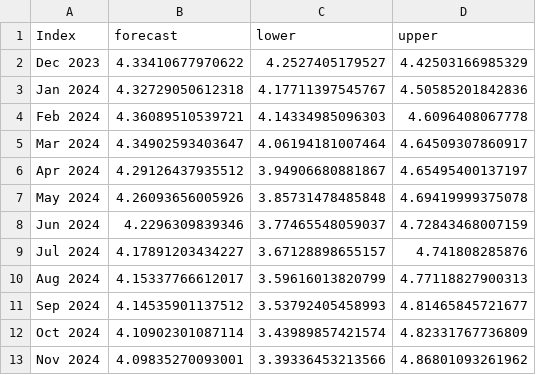
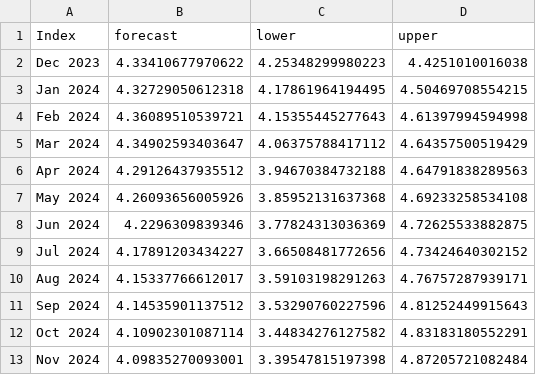
Before and after one commit to forecasting-cash-rate/forecasting-cash-rate.github.io, a CSV file: forecasts-backup/2023-11.csv, drawn as a sheet.

```diff
--- a/forecasts-backup/2023-11.csv
+++ b/forecasts-backup/2023-11.csv
@@ -1,13 +1,13 @@
 "Index","forecast","lower","upper"
-"Dec 2023",4.33410677970622,4.2527405179527,4.42503166985329
-"Jan 2024",4.32729050612318,4.17711397545767,4.50585201842836
-"Feb 2024",4.36089510539721,4.14334985096303,4.6096408067778
-"Mar 2024",4.34902593403647,4.06194181007464,4.64509307860917
-"Apr 2024",4.29126437935512,3.94906680881867,4.65495400137197
-"May 2024",4.26093656005926,3.85731478485848,4.69419999375078
-"Jun 2024",4.2296309839346,3.77465548059037,4.72843468007159
-"Jul 2024",4.17891203434227,3.67128898655157,4.741808285876
-"Aug 2024",4.15337766612017,3.59616013820799,4.77118827900313
-"Sep 2024",4.14535901137512,3.53792405458993,4.81465845721677
-"Oct 2024",4.10902301087114,3.43989857421574,4.82331767736809
-"Nov 2024",4.09835270093001,3.39336453213566,4.86801093261962
+"Dec 2023",4.33410677970622,4.25348299980223,4.4251010016038
+"Jan 2024",4.32729050612318,4.17861964194495,4.50469708554215
+"Feb 2024",4.36089510539721,4.15355445277643,4.61397994594998
+"Mar 2024",4.34902593403647,4.06375788417112,4.64357500519429
+"Apr 2024",4.29126437935512,3.94670384732188,4.64791838289563
+"May 2024",4.26093656005926,3.85952131637368,4.69233258534108
+"Jun 2024",4.2296309839346,3.77824313036369,4.72625533882875
+"Jul 2024",4.17891203434227,3.66508481772656,4.73424640302152
+"Aug 2024",4.15337766612017,3.59103198291263,4.76757287939171
+"Sep 2024",4.14535901137512,3.53290760227596,4.81252449915643
+"Oct 2024",4.10902301087114,3.44834276127582,4.83183180552291
+"Nov 2024",4.09835270093001,3.39547815197398,4.87205721082484
```
Also changed, not shown: 34 other files.
